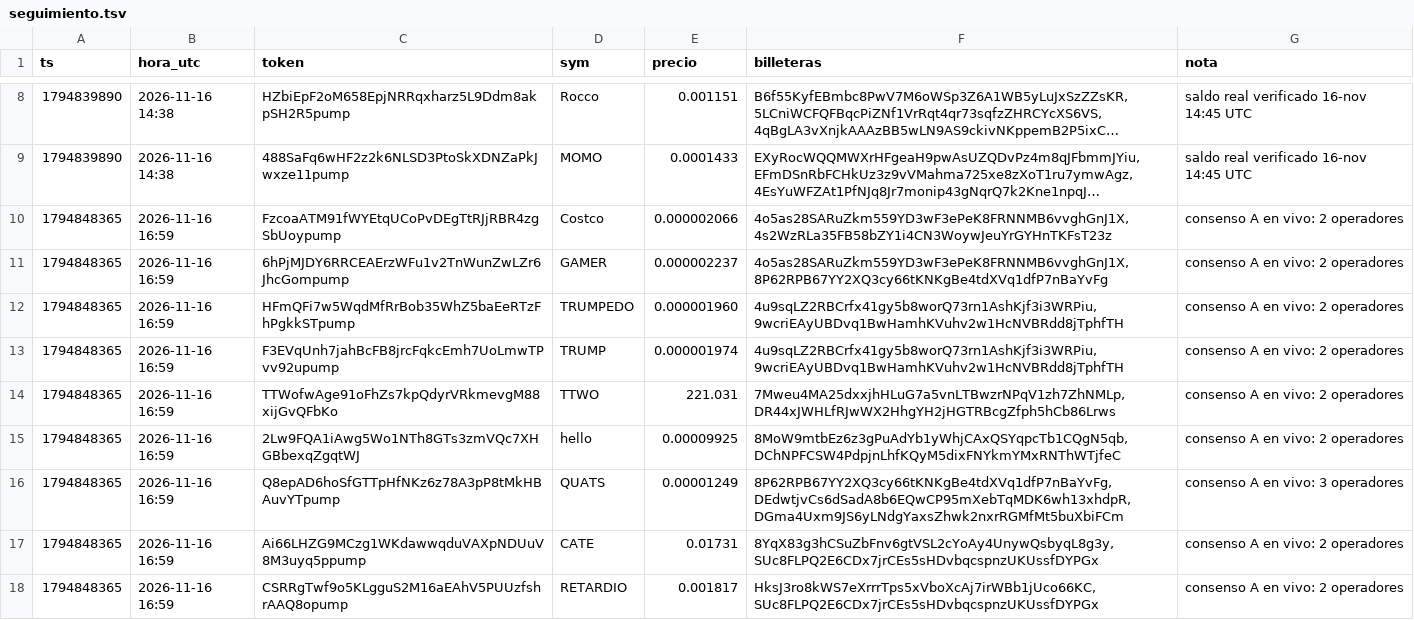
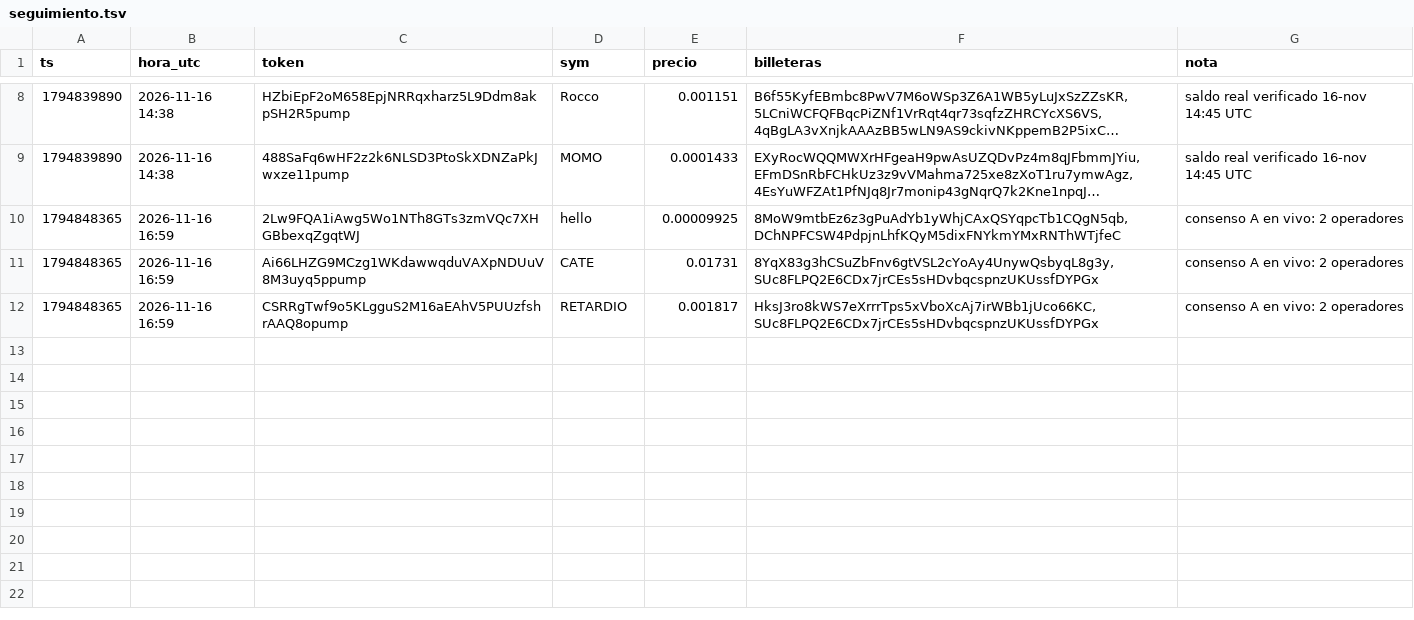
Before and after one commit to fjmunoznieves/desk-memecoins, a TSV file: datos/seguimiento.tsv, drawn as a sheet; only a part is shown, gaps mark what is left out; long unchanged cells end in …; the diff names each change by its address in the sheet, - before the commit and + after, or states it on an @@ line.

```diff
--- a/datos/seguimiento.tsv
+++ b/datos/seguimiento.tsv
-row 10: 1794848365 | 2026-11-16 16:59 | FzcoaATM91fWYEtqUCoPvDEgTtRJjRBR4zgSbUoypump | Costco | 0.000002066 | 4o5as28SARuZkm559YD3wF3ePeK8FRNNMB6vvghGnJ1X,4s2WzRLa35FB58bZY1i4CN3WoywJeuYrGYHnTKFsT23z | consenso A en vivo: 2 operadores
-row 11: 1794848365 | 2026-11-16 16:59 | 6hPjMJDY6RRCEAErzWFu1v2TnWunZwLZr6JhcGompump | GAMER | 0.000002237 | 4o5as28SARuZkm559YD3wF3ePeK8FRNNMB6vvghGnJ1X,8P62RPB67YY2XQ3cy66tKNKgBe4tdXVq1dfP7nBaYvFg | consenso A en vivo: 2 operadores
-row 12: 1794848365 | 2026-11-16 16:59 | HFmQFi7w5WqdMfRrBob35WhZ5baEeRTzFhPgkkSTpump | TRUMPEDO | 0.000001960 | 4u9sqLZ2RBCrfx41gy5b8worQ73rn1AshKjf3i3WRPiu,9wcriEAyUBDvq1BwHamhKVuhv2w1HcNVBRdd8jTphfTH | consenso A en vivo: 2 operadores
-row 13: 1794848365 | 2026-11-16 16:59 | F3EVqUnh7jahBcFB8jrcFqkcEmh7UoLmwTPvv92upump | TRUMP | 0.000001974 | 4u9sqLZ2RBCrfx41gy5b8worQ73rn1AshKjf3i3WRPiu,9wcriEAyUBDvq1BwHamhKVuhv2w1HcNVBRdd8jTphfTH | consenso A en vivo: 2 operadores
-row 14: 1794848365 | 2026-11-16 16:59 | TTWofwAge91oFhZs7kpQdyrVRkmevgM88xijGvQFbKo | TTWO | 221.031 | 7Mweu4MA25dxxjhHLuG7a5vnLTBwzrNPqV1zh7ZhNMLp,DR44xJWHLfRJwWX2HhgYH2jHGTRBcgZfph5hCb86Lrws | consenso A en vivo: 2 operadores
-row 16: 1794848365 | 2026-11-16 16:59 | Q8epAD6hoSfGTTpHfNKz6z78A3pP8tMkHBAuvYTpump | QUATS | 0.00001249 | 8P62RPB67YY2XQ3cy66tKNKgBe4tdXVq1dfP7nBaYvFg,DEdwtjvCs6dSadA8b6EQwCP95mXebTqMDK6wh13xhdpR,DGma4Uxm9JS6yLNdgYaxsZhwk2nxrRGMfMt5buXbiFCm | consenso A en vivo: 3 operadores
```
Also changed, not shown: 1 other file.
